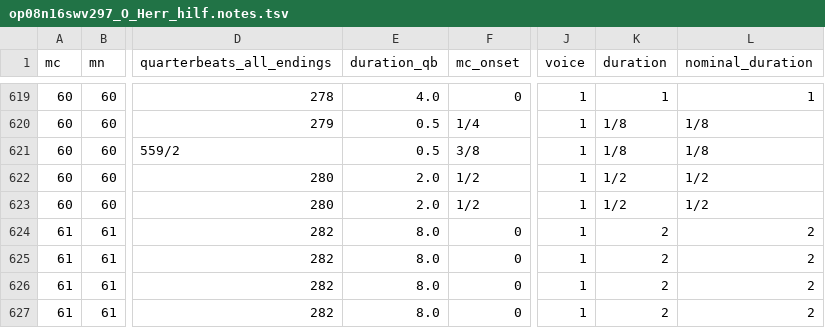
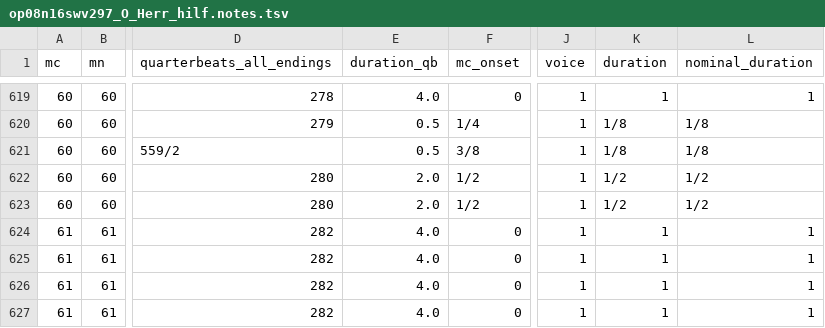
Before and after one commit to DCMLab/kleine_geistliche_konzerte, a TSV file: notes/op08n16swv297_O_Herr_hilf.notes.tsv, drawn as a sheet; only a part is shown, gaps mark what is left out; the diff names each change by its address in the sheet, - before the commit and + after, or states it on an @@ line.

```diff
--- a/notes/op08n16swv297_O_Herr_hilf.notes.tsv
+++ b/notes/op08n16swv297_O_Herr_hilf.notes.tsv
-E624:E627 (duration_qb): 8.0
+E624:E627 (duration_qb): 4.0
-K624:K627 (duration): 2
+K624:K627 (duration): 1
-L624:L627 (nominal_duration): 2
+L624:L627 (nominal_duration): 1
```
Also changed, not shown: metadata.tsv, reviewed/op08n16swv297_O_Herr_hilf_reviewed.tsv, 2 other files.
